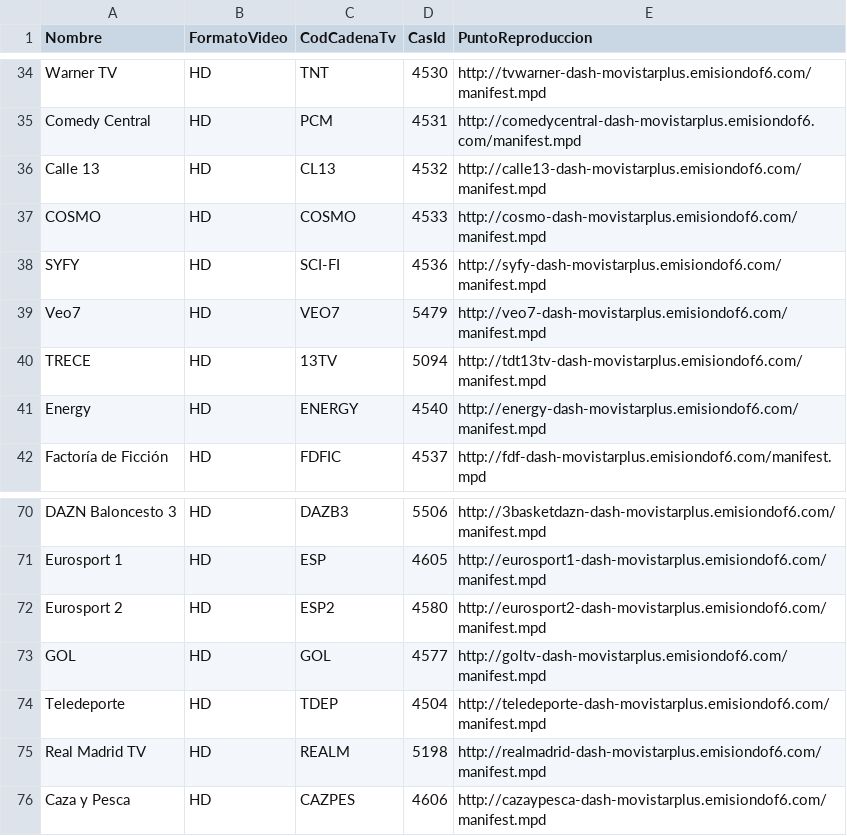
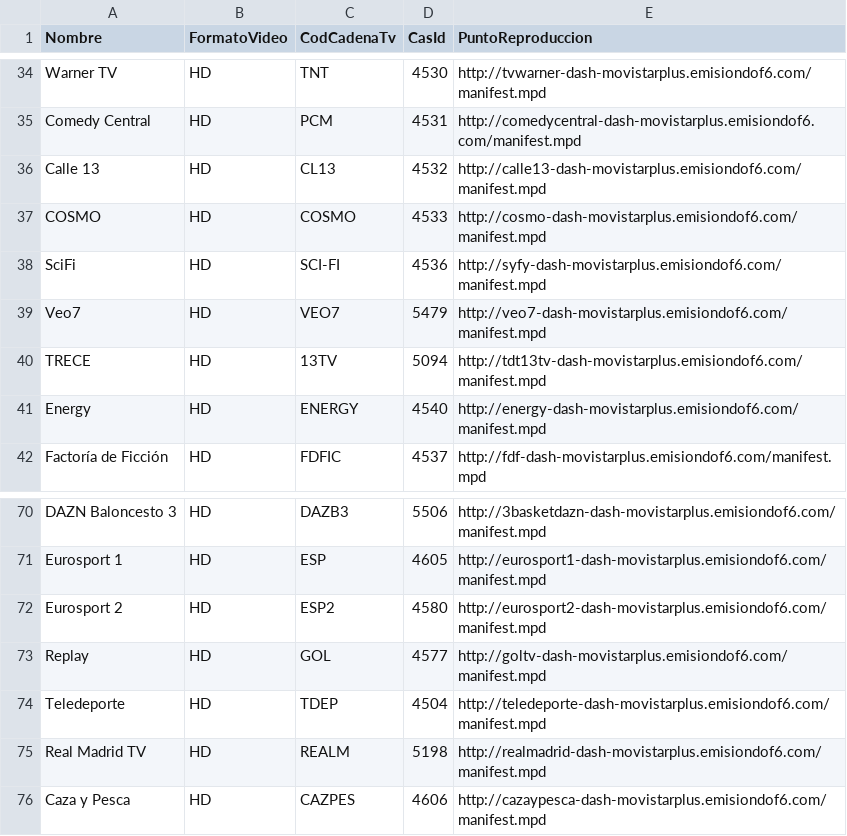
Before and after one commit to alicatesTEAM/Mfeed, a CSV file: difusion.csv, drawn as a sheet; only a part is shown, gaps mark what is left out.

```diff
--- a/difusion.csv
+++ b/difusion.csv
@@ -37,3 +37,3 @@ Calle 13,HD,CL13,4532,http://calle13-dash-movistarplus.emisiondof6.com/manifest.
 COSMO,HD,COSMO,4533,http://cosmo-dash-movistarplus.emisiondof6.com/manifest.mpd
-SYFY,HD,SCI-FI,4536,http://syfy-dash-movistarplus.emisiondof6.com/manifest.mpd
+SciFi,HD,SCI-FI,4536,http://syfy-dash-movistarplus.emisiondof6.com/manifest.mpd
 Veo7,HD,VEO7,5479,http://veo7-dash-movistarplus.emisiondof6.com/manifest.mpd
@@ -72,3 +72,3 @@ Eurosport 1,HD,ESP,4605,http://eurosport1-dash-movistarplus.emisiondof6.com/mani
 Eurosport 2,HD,ESP2,4580,http://eurosport2-dash-movistarplus.emisiondof6.com/manifest.mpd
-GOL,HD,GOL,4577,http://goltv-dash-movistarplus.emisiondof6.com/manifest.mpd
+Replay,HD,GOL,4577,http://goltv-dash-movistarplus.emisiondof6.com/manifest.mpd
 Teledeporte,HD,TDEP,4504,http://teledeporte-dash-movistarplus.emisiondof6.com/manifest.mpd
```
Also changed, not shown: ott.csv.
